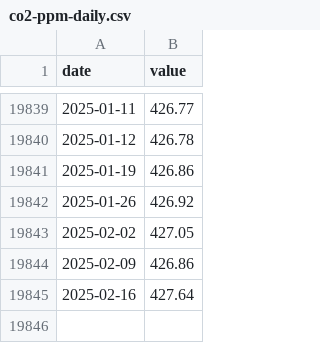
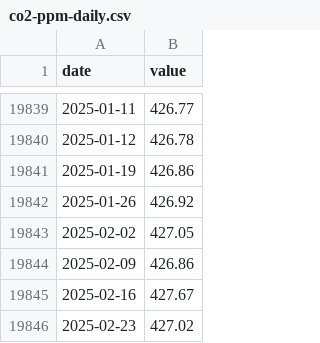
Before and after one commit to datasets/co2-ppm-daily, a CSV file: data/co2-ppm-daily.csv, drawn as a sheet; only a part is shown, gaps mark what is left out.

```diff
--- a/data/co2-ppm-daily.csv
+++ b/data/co2-ppm-daily.csv
@@ -19844,2 +19844,3 @@ date,value
 2025-02-09,426.86
-2025-02-16,427.64
+2025-02-16,427.67
+2025-02-23,427.02
```
Also changed, not shown: 1 other file.
